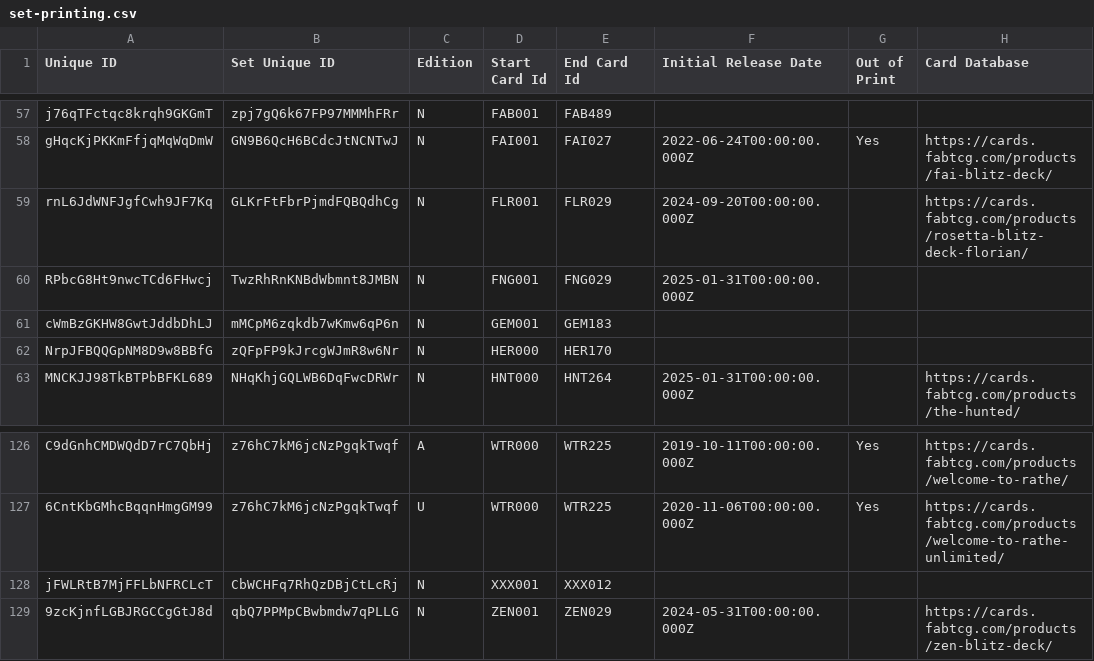
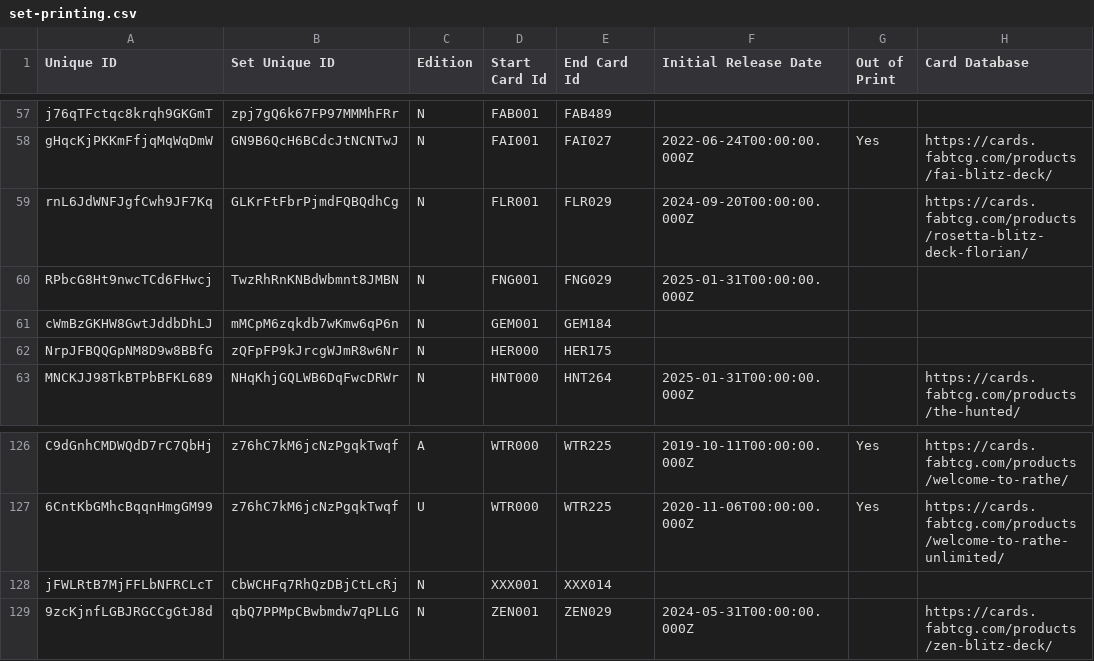
Before and after one commit to schubam/flesh-and-blood-cards, a CSV file: csvs/english/set-printing.csv, drawn as a sheet; only a part is shown, gaps mark what is left out; the diff names each change by its address in the sheet, - before the commit and + after, or states it on an @@ line.

Commit message:
Add missing hero printings listed by LSS, and fix HER111/HER112 cards
New printings, all English and checked against the LSS Card Vault (set,
rarity, foiling, artist, image):
- Marvels: GEM184-MV Malice, Domina of the Dead; HER175-MV Levia,
  Shadowborn Abomination; JDG085-MV Vynnset (front and back each)
- HER164-RF Zyggy, HER165-RF Aurora, Emissary of Lightning, HER166-RF
  Oscilio, Scion of the Third Age
- SMP002-RF Bravo, Flattering Showman
- XXX012-A Prism, XXX013 Boltyn, XXX014 Levia
- 1HB001 Bravo, 1HD001 Dash, 1HK001 Kano, 1HR001 Rhinar, 1HT001
  Dorinthea, 1HV001 Viserai (History Pack 1 Blitz Decks)
- L-MST002 Nuu, L-MST026 Enigma, L-MST047 Zen (Part the Mistveil
  pre-release promos)

HER111-RF and HER112-RF were attached to Prism, Awakener of Sol and
Vynnset, Iron Maiden. The cards are Prism, Advent of Thrones and Vynnset
(card image and LSS agree), so the two rows move to those cards.

Extends the HER, GEM and XXX set printing ranges. The unique_ids are
ours, minted with the repo's ID alphabet.

```diff
--- a/csvs/english/set-printing.csv
+++ b/csvs/english/set-printing.csv
-E61 (End Card Id): GEM183
+E61 (End Card Id): GEM184
-E62 (End Card Id): HER170
+E62 (End Card Id): HER175
-E128 (End Card Id): XXX012
+E128 (End Card Id): XXX014
```
Also changed, not shown: 4 other files.
